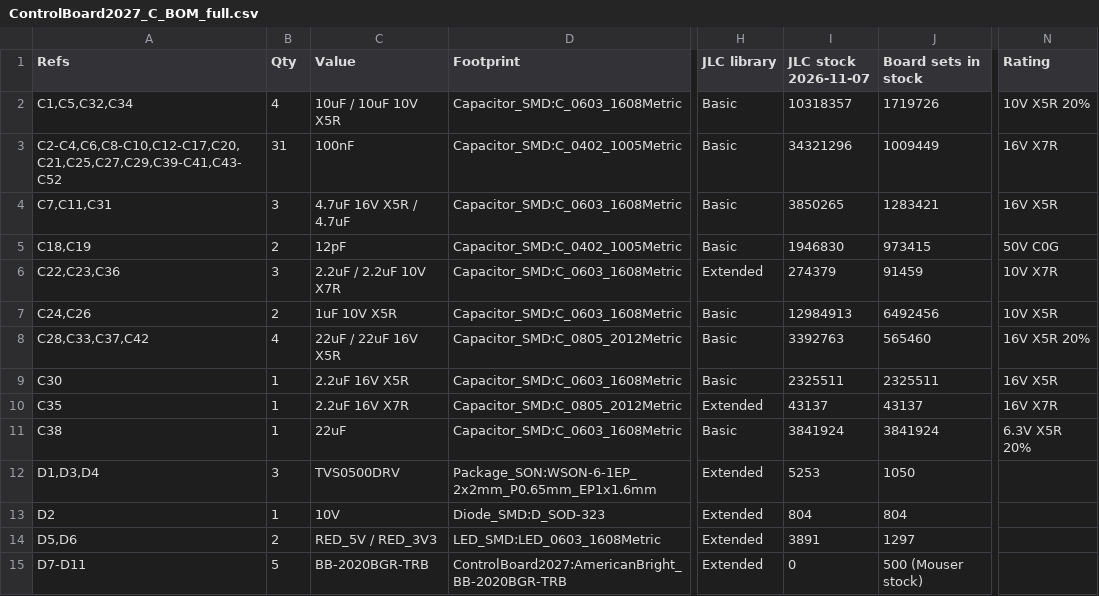
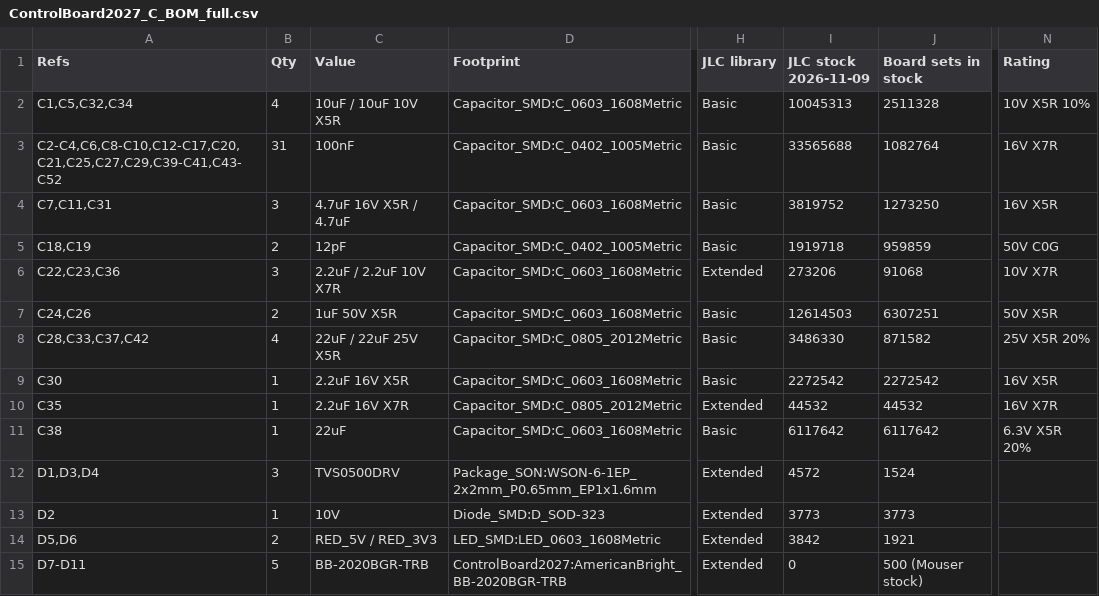
Before and after one commit to RoboJackets/robocup-pcb, a CSV file: boards/develop-2027/controlboard/compact/ControlBoard2027_C/bom/ControlBoard2027_C_BOM_full.csv, drawn as a sheet; only a part is shown, gaps mark what is left out; the diff covers the shown part only; the diff names each change by its address in the sheet, - before the commit and + after, or states it on an @@ line.

```diff
--- a/boards/develop-2027/controlboard/compact/ControlBoard2027_C/bom/ControlBoard2027_C_BOM_full.csv
+++ b/boards/develop-2027/controlboard/compact/ControlBoard2027_C/bom/ControlBoard2027_C_BOM_full.csv
-I1: JLC stock 2026-11-07
+I1: JLC stock 2026-11-09
-I2 (JLC stock 2026-11-09): 10318357
+I2 (JLC stock 2026-11-09): 10045313
-J2 (Board sets in stock): 1719726
+J2 (Board sets in stock): 2511328
-N2 (Rating): 10V X5R 20%
+N2 (Rating): 10V X5R 10%
-I3 (JLC stock 2026-11-09): 34321296
+I3 (JLC stock 2026-11-09): 33565688
-J3 (Board sets in stock): 1009449
+J3 (Board sets in stock): 1082764
-I4 (JLC stock 2026-11-09): 3850265
+I4 (JLC stock 2026-11-09): 3819752
-J4 (Board sets in stock): 1283421
+J4 (Board sets in stock): 1273250
-I5 (JLC stock 2026-11-09): 1946830
+I5 (JLC stock 2026-11-09): 1919718
-J5 (Board sets in stock): 973415
+J5 (Board sets in stock): 959859
-I6 (JLC stock 2026-11-09): 274379
+I6 (JLC stock 2026-11-09): 273206
-J6 (Board sets in stock): 91459
+J6 (Board sets in stock): 91068
-C7 (Value): 1uF 10V X5R
+C7 (Value): 1uF 50V X5R
-I7 (JLC stock 2026-11-09): 12984913
+I7 (JLC stock 2026-11-09): 12614503
-J7 (Board sets in stock): 6492456
+J7 (Board sets in stock): 6307251
-N7 (Rating): 10V X5R
+N7 (Rating): 50V X5R
-C8 (Value): 22uF / 22uF 16V X5R
+C8 (Value): 22uF / 22uF 25V X5R
-I8 (JLC stock 2026-11-09): 3392763
+I8 (JLC stock 2026-11-09): 3486330
-J8 (Board sets in stock): 565460
+J8 (Board sets in stock): 871582
-N8 (Rating): 16V X5R 20%
+N8 (Rating): 25V X5R 20%
-I9 (JLC stock 2026-11-09): 2325511
+I9 (JLC stock 2026-11-09): 2272542
-J9 (Board sets in stock): 2325511
+J9 (Board sets in stock): 2272542
-I10 (JLC stock 2026-11-09): 43137
+I10 (JLC stock 2026-11-09): 44532
-J10 (Board sets in stock): 43137
+J10 (Board sets in stock): 44532
-I11 (JLC stock 2026-11-09): 3841924
+I11 (JLC stock 2026-11-09): 6117642
-J11 (Board sets in stock): 3841924
+J11 (Board sets in stock): 6117642
-I12 (JLC stock 2026-11-09): 5253
+I12 (JLC stock 2026-11-09): 4572
-J12 (Board sets in stock): 1050
+J12 (Board sets in stock): 1524
-I13 (JLC stock 2026-11-09): 804
+I13 (JLC stock 2026-11-09): 3773
-J13 (Board sets in stock): 804
+J13 (Board sets in stock): 3773
-I14 (JLC stock 2026-11-09): 3891
+I14 (JLC stock 2026-11-09): 3842
-J14 (Board sets in stock): 1297
+J14 (Board sets in stock): 1921
```
Also changed, not shown: 65 edited cells elsewhere in this file, boards/develop-2027/controlboard/compact/ControlBoard2027_C/bom/ControlBoard2027_C_BOM_order_separately.csv, boards/develop-2027/controlboard/compact/RadioBoard2027_C_Inboard/bom/RadioBoard2027_C_Inboard_BOM_full.csv, 14 other files.
